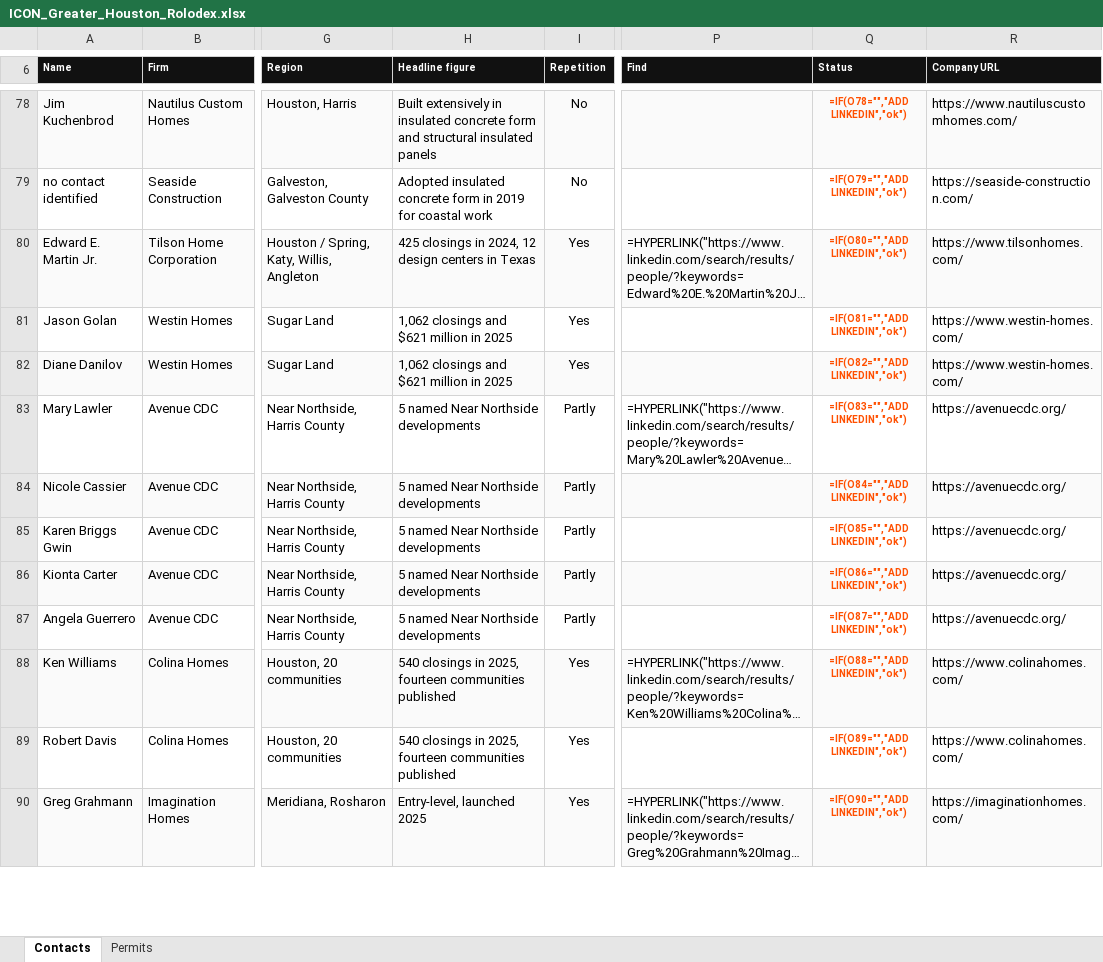
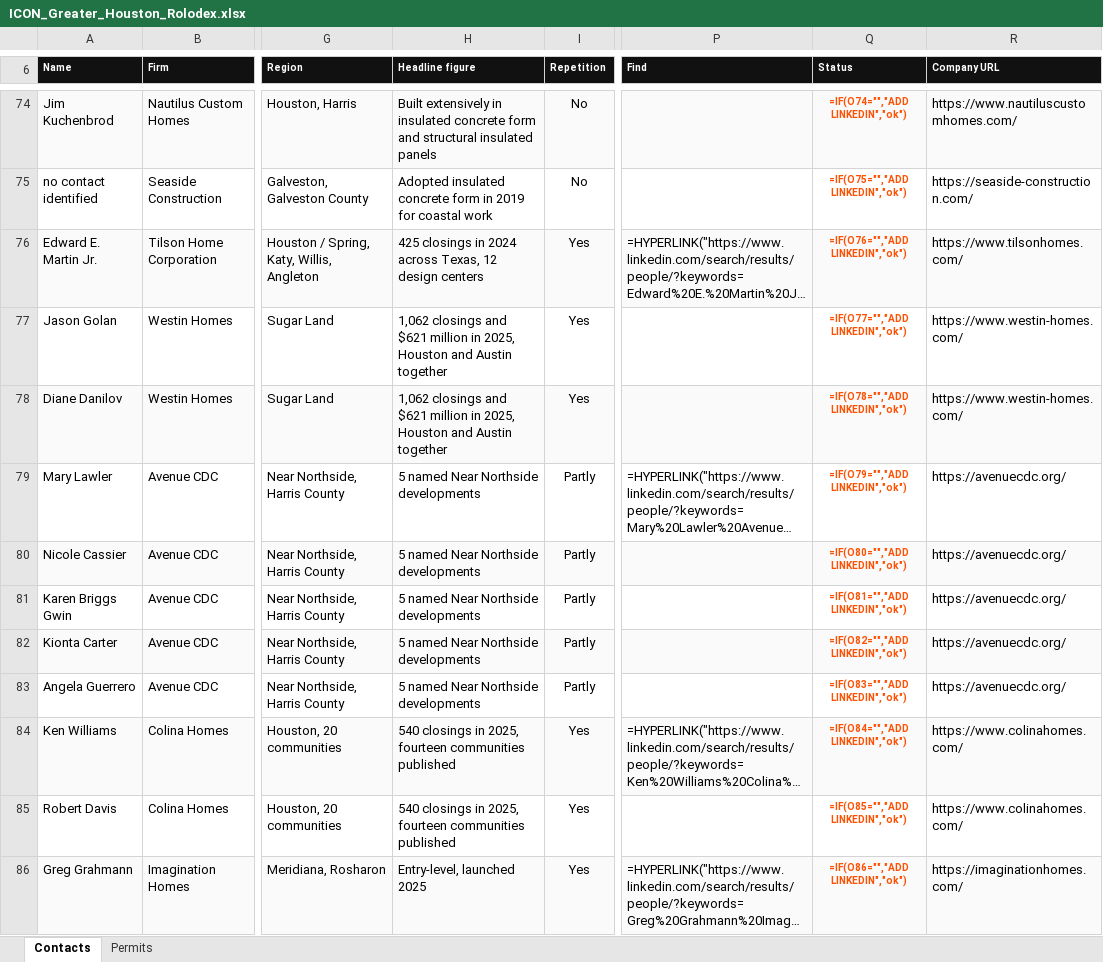
Before and after one commit to ibarzabalhec/houston-3d-rolodex, an Excel workbook: docs/ICON_Greater_Houston_Rolodex.xlsx, sheet Contacts, drawn as a sheet; only a part is shown, gaps mark what is left out; long unchanged cells end in …; values as stored, in another font and other column widths than the file's, no borders; formulas without a stored value are shown as written; addresses are those after the commit; the diff covers the shown part only; the diff names each change by its address in the sheet, - before the commit and + after, or states it on an @@ line.

```diff
--- a/docs/ICON_Greater_Houston_Rolodex.xlsx (sheet Contacts)
+++ b/docs/ICON_Greater_Houston_Rolodex.xlsx (sheet Contacts)
-Q74 (Status): =IF(O78="","ADD LINKEDIN","ok")
+Q74 (Status): =IF(O74="","ADD LINKEDIN","ok")
-Q75 (Status): =IF(O79="","ADD LINKEDIN","ok")
+Q75 (Status): =IF(O75="","ADD LINKEDIN","ok")
-H76 (Headline figure): …closings in 2024, 12 design centers in Texas
+H76 (Headline figure): …closings in 2024 across Texas, 12 design centers
-Q76 (Status): =IF(O80="","ADD LINKEDIN","ok")
+Q76 (Status): =IF(O76="","ADD LINKEDIN","ok")
-H77:H78 (Headline figure): …million in 2025
+H77:H78 (Headline figure): …million in 2025, Houston and Austin together
-Q77 (Status): =IF(O81="","ADD LINKEDIN","ok")
+Q77 (Status): =IF(O77="","ADD LINKEDIN","ok")
-Q78 (Status): =IF(O82="","ADD LINKEDIN","ok")
+Q78 (Status): =IF(O78="","ADD LINKEDIN","ok")
-Q79 (Status): =IF(O83="","ADD LINKEDIN","ok")
+Q79 (Status): =IF(O79="","ADD LINKEDIN","ok")
-Q80 (Status): =IF(O84="","ADD LINKEDIN","ok")
+Q80 (Status): =IF(O80="","ADD LINKEDIN","ok")
-Q81 (Status): =IF(O85="","ADD LINKEDIN","ok")
+Q81 (Status): =IF(O81="","ADD LINKEDIN","ok")
-Q82 (Status): =IF(O86="","ADD LINKEDIN","ok")
+Q82 (Status): =IF(O82="","ADD LINKEDIN","ok")
-Q83 (Status): =IF(O87="","ADD LINKEDIN","ok")
+Q83 (Status): =IF(O83="","ADD LINKEDIN","ok")
-Q84 (Status): =IF(O88="","ADD LINKEDIN","ok")
+Q84 (Status): =IF(O84="","ADD LINKEDIN","ok")
-Q85 (Status): =IF(O89="","ADD LINKEDIN","ok")
+Q85 (Status): =IF(O85="","ADD LINKEDIN","ok")
-Q86 (Status): =IF(O90="","ADD LINKEDIN","ok")
+Q86 (Status): =IF(O86="","ADD LINKEDIN","ok")
```
Also changed, not shown: 4 added rows, 4 removed rows and 342 edited cells elsewhere in this sheet, 14 other files.
